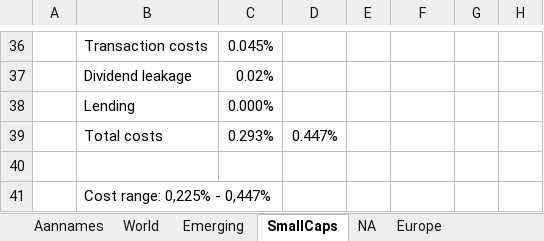
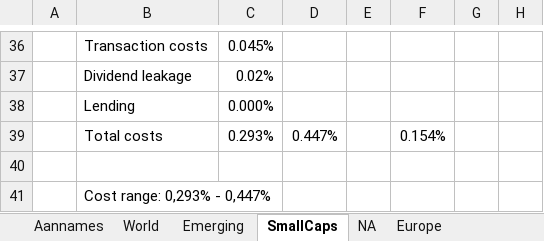
Before and after one commit to gerbenvl/indexfondsen, an Excel workbook: NorthernTrust/NT-KostenBepaling.xlsx, sheet SmallCaps, drawn as a sheet; only a part is shown, gaps mark what is left out; values as stored, in another font and other column widths than the file's, no borders; the diff names each change by its address in the sheet, - before the commit and + after, or states it on an @@ line.

```diff
--- a/NorthernTrust/NT-KostenBepaling.xlsx (sheet SmallCaps)
+++ b/NorthernTrust/NT-KostenBepaling.xlsx (sheet SmallCaps)
-F39: (empty)
+F39: 0.154%
-B41: Cost range: 0,225% - 0,447%
+B41: Cost range: 0,293% - 0,447%
```
Also changed, not shown: sheet World, 1 other file.
